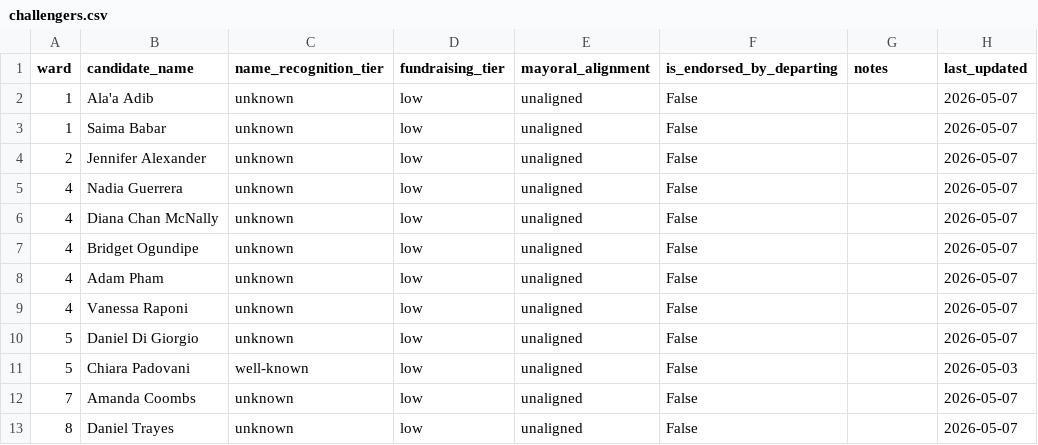
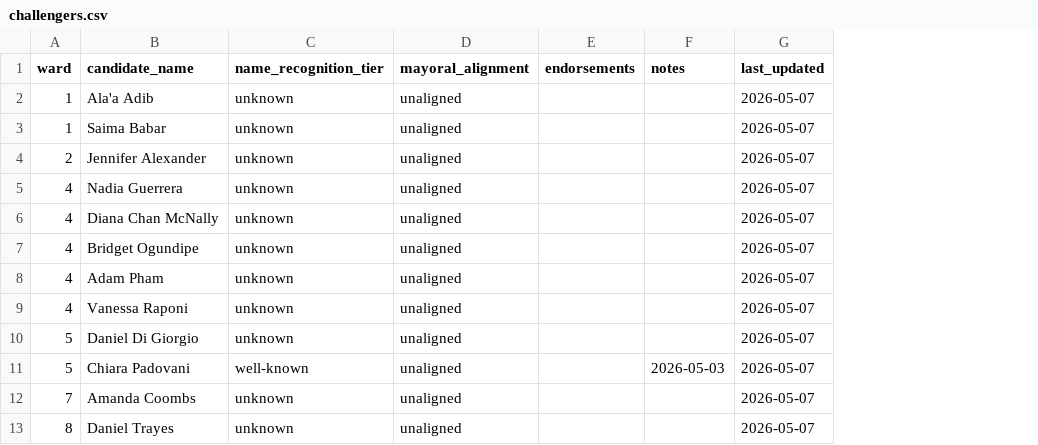
Before and after one commit to alexwolson/toronto-election-poll-tracker-data, a CSV file: data/processed/challengers.csv, drawn as a sheet; only a part is shown; removed rows and columns are numbered as before the commit, all else as after; the diff names each change by its address in the sheet, - before the commit and + after, or states it on an @@ line.

```diff
--- a/data/processed/challengers.csv
+++ b/data/processed/challengers.csv
-column D (fundraising_tier), rows 2-13: all low
-column F (is_endorsed_by_departing), rows 2-13: all False
+column E (endorsements), empty
-F11 (notes): (empty)
+F11 (notes): 2026-05-03
-G11 (last_updated): 2026-05-03
+G11 (last_updated): 2026-05-07
```
Also changed, not shown: data/processed/coattail_adjustments.csv, 14 other files.
